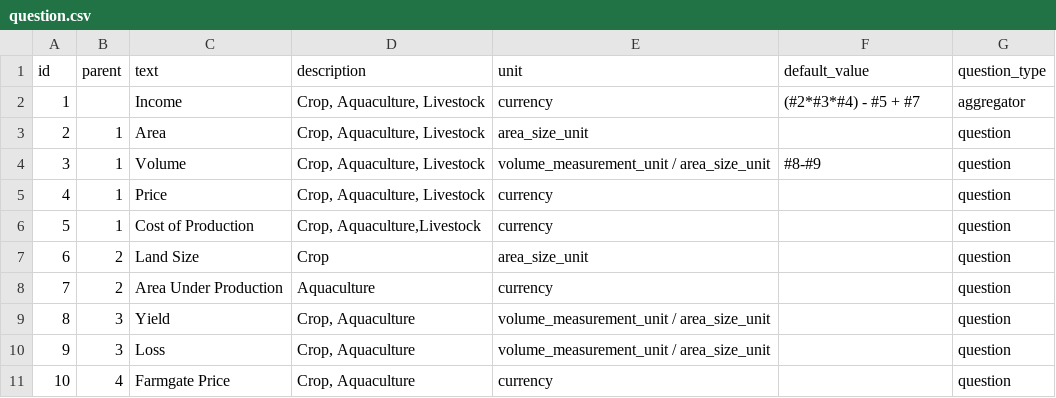
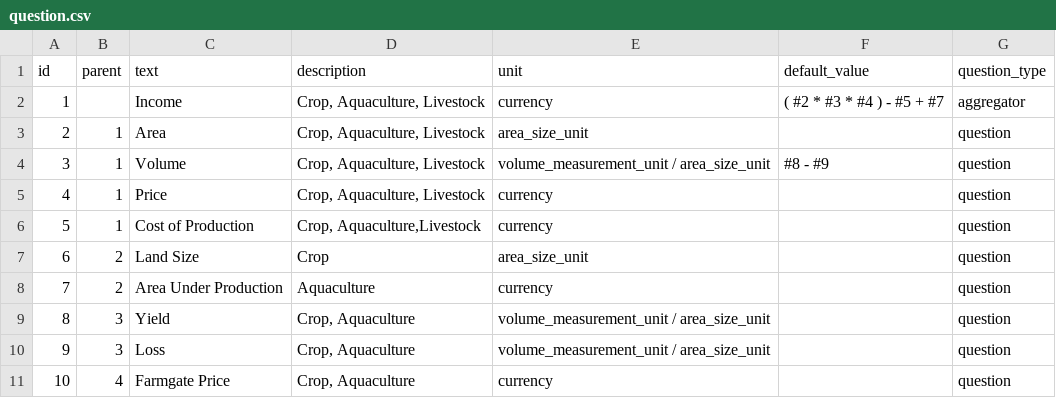
Before and after one commit to anjarakvo/IDH-IDC, a CSV file: backend/source/master/question.csv, drawn as a sheet; only a part is shown.

Commit message:
[#29] Custom parent function evaluation 🔥 🔥 🔥

```diff
--- a/backend/source/master/question.csv
+++ b/backend/source/master/question.csv
@@ -1,5 +1,5 @@
 id,parent,text,description,unit,default_value,question_type
-1,,Income,"Crop, Aquaculture, Livestock",currency,(#2*#3*#4) - #5 + #7,aggregator
+1,,Income,"Crop, Aquaculture, Livestock",currency,( #2 * #3 * #4 ) - #5 + #7,aggregator
 2,1,Area,"Crop, Aquaculture, Livestock",area_size_unit,,question
-3,1,Volume,"Crop, Aquaculture, Livestock",volume_measurement_unit / area_size_unit,#8-#9,question
+3,1,Volume,"Crop, Aquaculture, Livestock",volume_measurement_unit / area_size_unit,#8 - #9,question
 4,1,Price,"Crop, Aquaculture, Livestock",currency,,question
```
Also changed, not shown: 3 other files.
